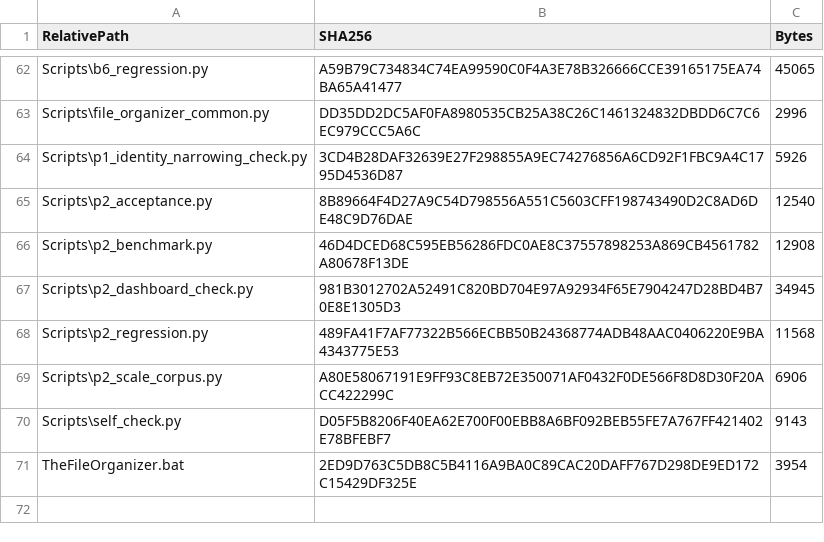
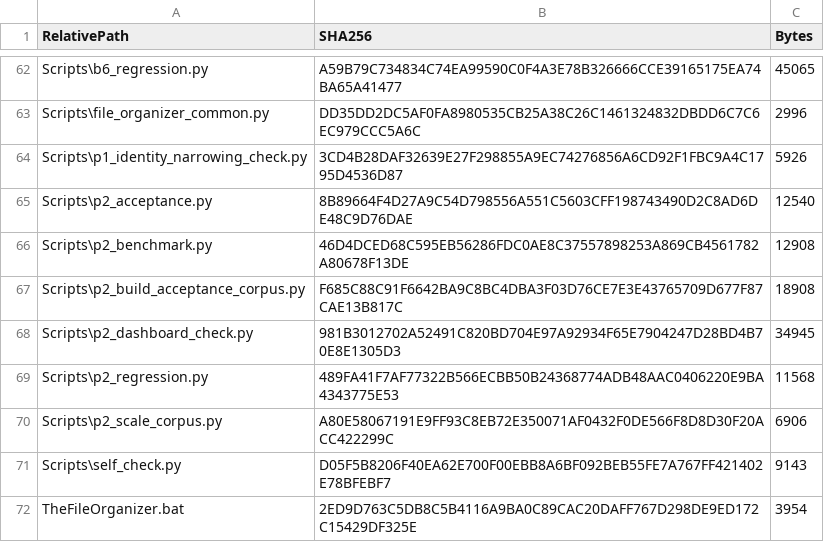
Before and after one commit to tfrancovitch/FileOrganizer, a CSV file: SOURCE_SHA256.csv, drawn as a sheet; only a part is shown, gaps mark what is left out.

```diff
--- a/SOURCE_SHA256.csv
+++ b/SOURCE_SHA256.csv
@@ -66,2 +66,3 @@ Scripts\p2_acceptance.py,8B89664F4D27A9C54D798556A551C5603CFF198743490D2C8AD6DE4
 Scripts\p2_benchmark.py,46D4DCED68C595EB56286FDC0AE8C37557898253A869CB4561782A80678F13DE,12908
+Scripts\p2_build_acceptance_corpus.py,F685C88C91F6642BA9C8BC4DBA3F03D76CE7E3E43765709D677F87CAE13B817C,18908
 Scripts\p2_dashboard_check.py,981B3012702A52491C820BD704E97A92934F65E7904247D28BD4B70E8E1305D3,34945
```
